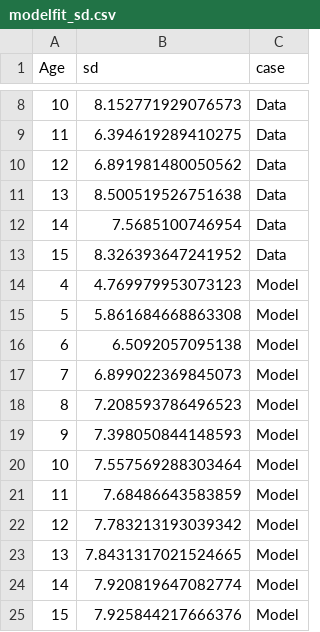
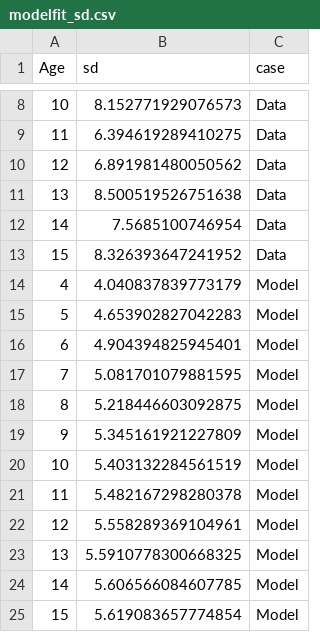
Before and after one commit to josephmullins/BFM, a CSV file: output/modelfit_sd.csv, drawn as a sheet; only a part is shown, gaps mark what is left out.

```diff
--- a/output/modelfit_sd.csv
+++ b/output/modelfit_sd.csv
@@ -13,13 +13,13 @@ Age,sd,case
 15,8.326393647241952,Data
-4,4.769979953073123,Model
-5,5.861684668863308,Model
-6,6.5092057095138,Model
-7,6.899022369845073,Model
-8,7.208593786496523,Model
-9,7.398050844148593,Model
-10,7.557569288303464,Model
-11,7.68486643583859,Model
-12,7.783213193039342,Model
-13,7.8431317021524665,Model
-14,7.920819647082774,Model
-15,7.925844217666376,Model
+4,4.040837839773179,Model
+5,4.653902827042283,Model
+6,4.904394825945401,Model
+7,5.081701079881595,Model
+8,5.218446603092875,Model
+9,5.345161921227809,Model
+10,5.403132284561519,Model
+11,5.482167298280378,Model
+12,5.558289369104961,Model
+13,5.5910778300668325,Model
+14,5.606566084607785,Model
+15,5.619083657774854,Model
```
Also changed, not shown: output/factor_shares.csv, output/modelfit_testcores.csv, 14 other files.
